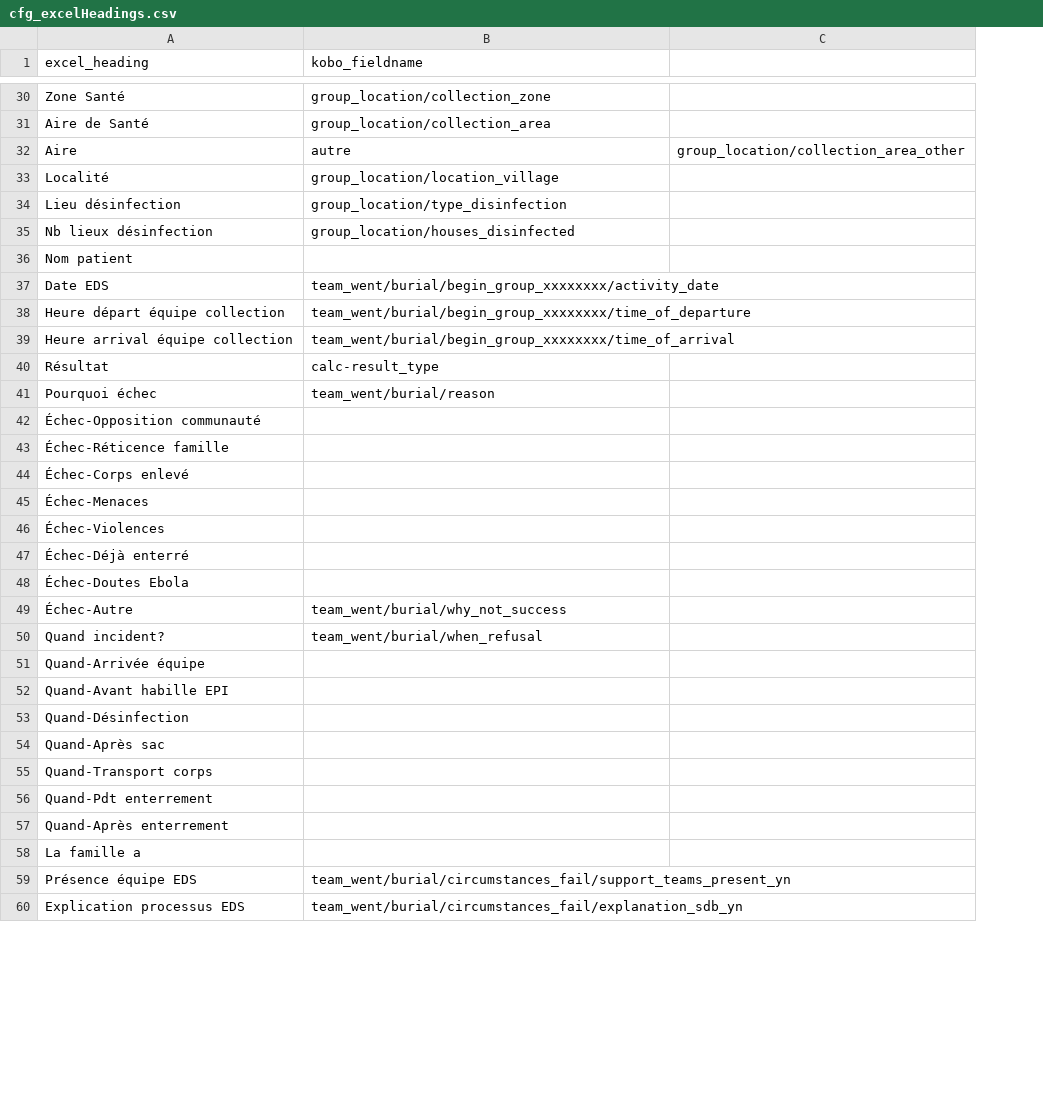
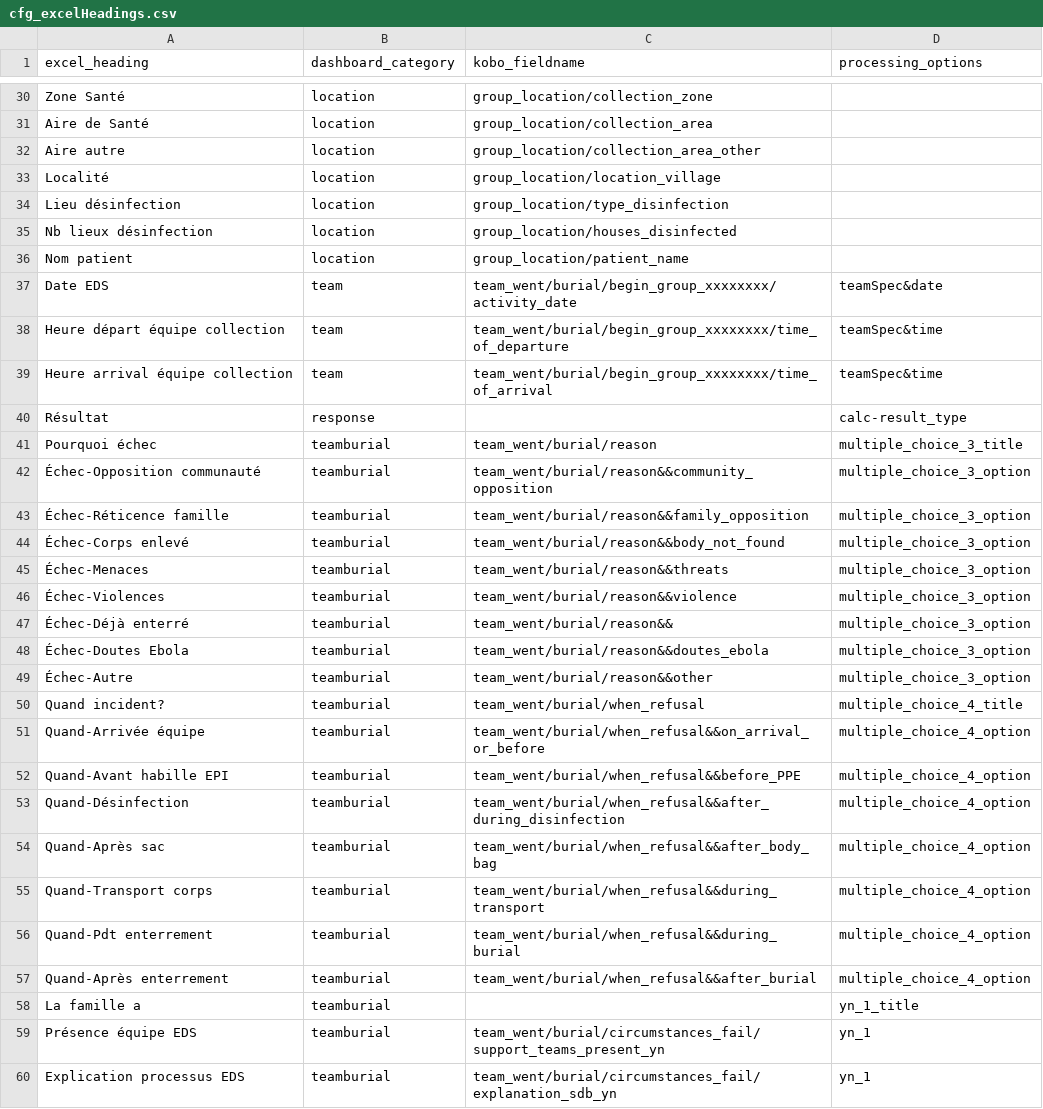
Before and after one commit to IFRCGo/africa, a CSV file: sdb_config/cfg_excelHeadings.csv, drawn as a sheet; only a part is shown, gaps mark what is left out; removed rows and columns are numbered as before the commit, all else as after; the diff covers the shown part only; the diff names each change by its address in the sheet, - before the commit and + after, or states it on an @@ line.

```diff
--- a/sdb_config/cfg_excelHeadings.csv
+++ b/sdb_config/cfg_excelHeadings.csv
+column B (dashboard_category), rows 30-31: location | location; rows 33-60: location | location | location | location | team | team | team | response | teamburial | teamburial | teamburial | teamburial | teamburial | teamburial | teamburial | teamburial | teamburial | teamburial | teamburial | teamburial | teamburial | teamburial | teamburial | teamburial | teamburial | teamburial | teamburial | teamburial
-column C, empty
+column D (processing_options), rows 37-60: teamSpec&date | teamSpec&time | teamSpec&time | calc-result_type | multiple_choice_3_title | multiple_choice_3_option | multiple_choice_3_option | multiple_choice_3_option | multiple_choice_3_option | multiple_choice_3_option | multiple_choice_3_option | multiple_choice_3_option | multiple_choice_3_option | multiple_choice_4_title | multiple_choice_4_option | multiple_choice_4_option | multiple_choice_4_option | multiple_choice_4_option | multiple_choice_4_option | multiple_choice_4_option | multiple_choice_4_option | yn_1_title | yn_1 | yn_1
-row 32: Aire | autre | group_location/collection_area_other
+row 32: Aire autre | location | group_location/collection_area_other
-C36 (kobo_fieldname): (empty)
+C36 (kobo_fieldname): group_location/patient_name
-C40 (kobo_fieldname): calc-result_type
+C40 (kobo_fieldname): (empty)
-C42 (kobo_fieldname): (empty)
+C42 (kobo_fieldname): team_went/burial/reason&&community_opposition
-C43 (kobo_fieldname): (empty)
+C43 (kobo_fieldname): team_went/burial/reason&&family_opposition
-C44 (kobo_fieldname): (empty)
+C44 (kobo_fieldname): team_went/burial/reason&&body_not_found
-C45 (kobo_fieldname): (empty)
+C45 (kobo_fieldname): team_went/burial/reason&&threats
-C46 (kobo_fieldname): (empty)
+C46 (kobo_fieldname): team_went/burial/reason&&violence
-C47 (kobo_fieldname): (empty)
+C47 (kobo_fieldname): team_went/burial/reason&&
-C48 (kobo_fieldname): (empty)
+C48 (kobo_fieldname): team_went/burial/reason&&doutes_ebola
-C49 (kobo_fieldname): team_went/burial/why_not_success
+C49 (kobo_fieldname): team_went/burial/reason&&other
-C51 (kobo_fieldname): (empty)
+C51 (kobo_fieldname): team_went/burial/when_refusal&&on_arrival_or_before
-C52 (kobo_fieldname): (empty)
+C52 (kobo_fieldname): team_went/burial/when_refusal&&before_PPE
-C53 (kobo_fieldname): (empty)
+C53 (kobo_fieldname): team_went/burial/when_refusal&&after_during_disinfection
-C54 (kobo_fieldname): (empty)
+C54 (kobo_fieldname): team_went/burial/when_refusal&&after_body_bag
-C55 (kobo_fieldname): (empty)
+C55 (kobo_fieldname): team_went/burial/when_refusal&&during_transport
-C56 (kobo_fieldname): (empty)
+C56 (kobo_fieldname): team_went/burial/when_refusal&&during_burial
-C57 (kobo_fieldname): (empty)
+C57 (kobo_fieldname): team_went/burial/when_refusal&&after_burial
```
Also changed, not shown: 22 edited cells elsewhere in this file.
